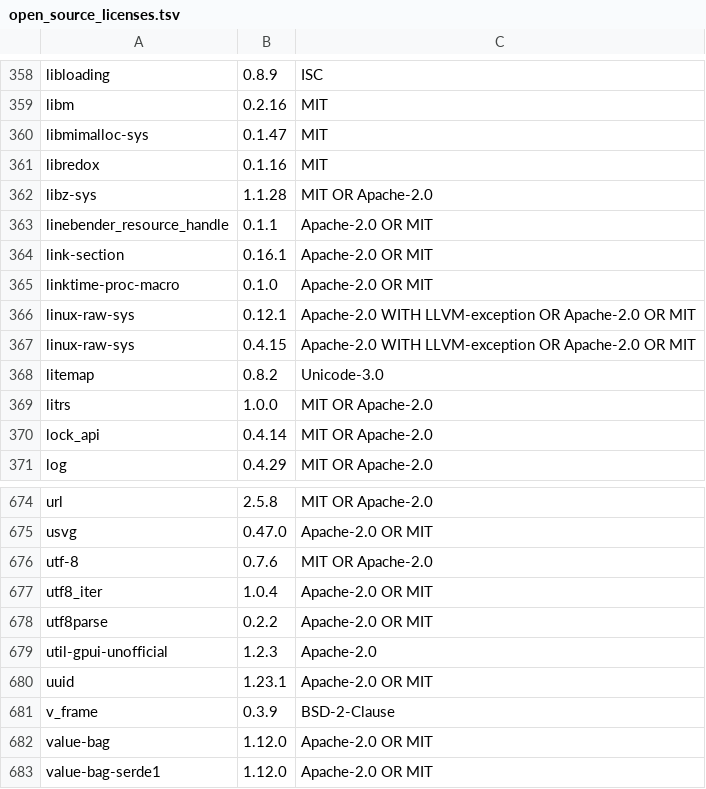
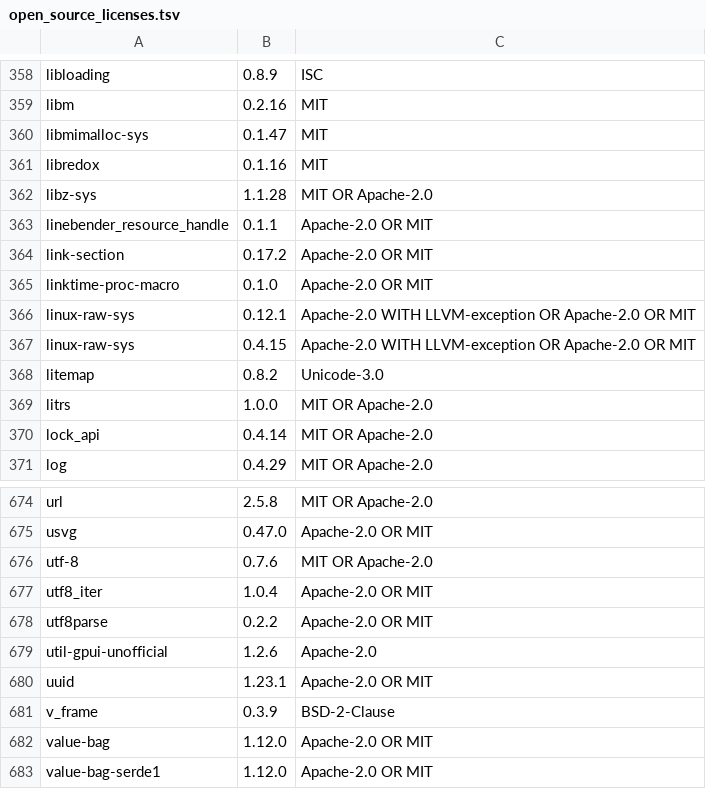
Before and after one commit to GitGpui/gitgpui, a TSV file: crates/gitcomet-ui-gpui/assets/open_source_licenses.tsv, drawn as a sheet; only a part is shown, gaps mark what is left out; the diff covers the shown part only.

```diff
--- a/crates/gitcomet-ui-gpui/assets/open_source_licenses.tsv
+++ b/crates/gitcomet-ui-gpui/assets/open_source_licenses.tsv
@@ -363,3 +363,3 @@ libz-sys	1.1.28	MIT OR Apache-2.0
 linebender_resource_handle	0.1.1	Apache-2.0 OR MIT
-link-section	0.16.1	Apache-2.0 OR MIT
+link-section	0.17.2	Apache-2.0 OR MIT
 linktime-proc-macro	0.1.0	Apache-2.0 OR MIT
@@ -678,3 +678,3 @@ utf8_iter	1.0.4	Apache-2.0 OR MIT
 utf8parse	0.2.2	Apache-2.0 OR MIT
-util-gpui-unofficial	1.2.3	Apache-2.0
+util-gpui-unofficial	1.2.6	Apache-2.0
 uuid	1.23.1	Apache-2.0 OR MIT
```
Also changed, not shown: 6 edited cells elsewhere in this file, 2 other files.
